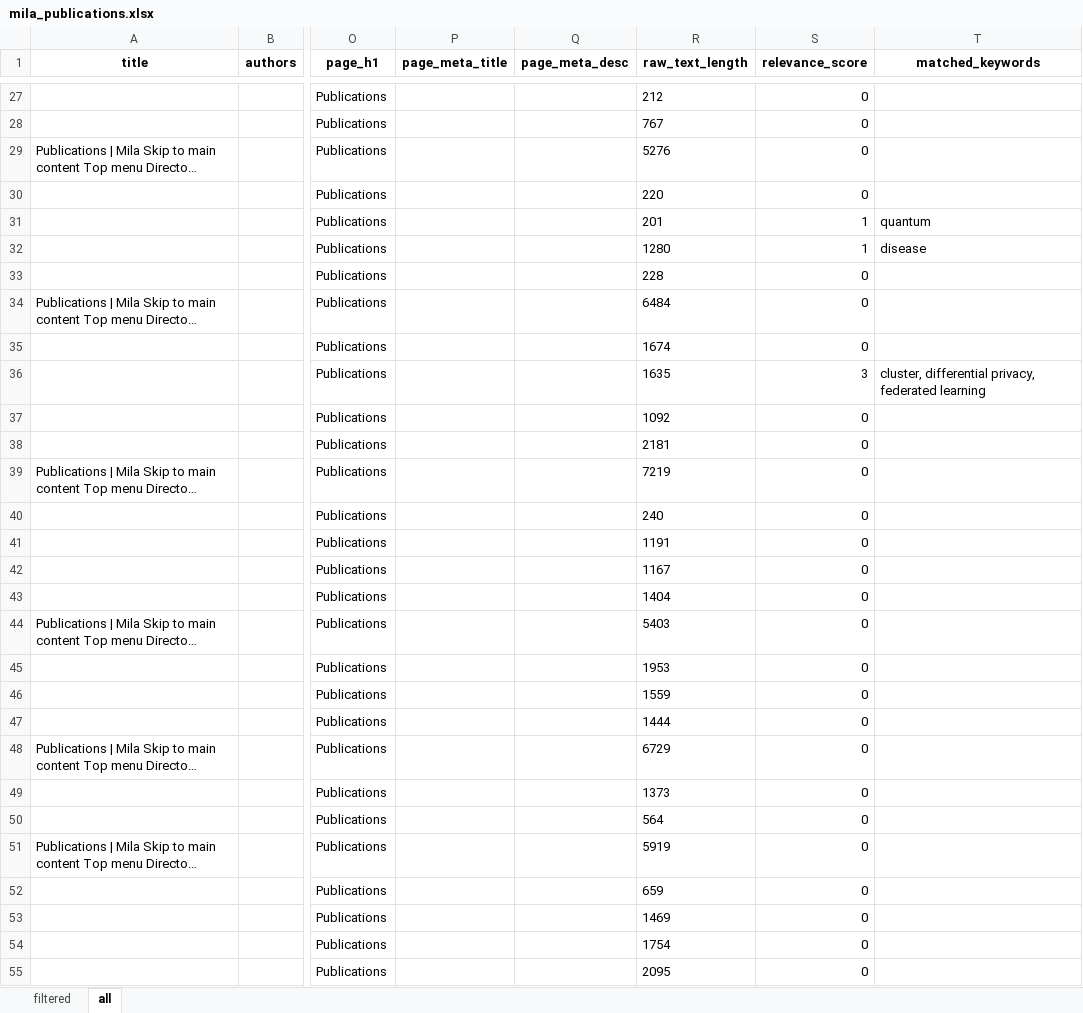
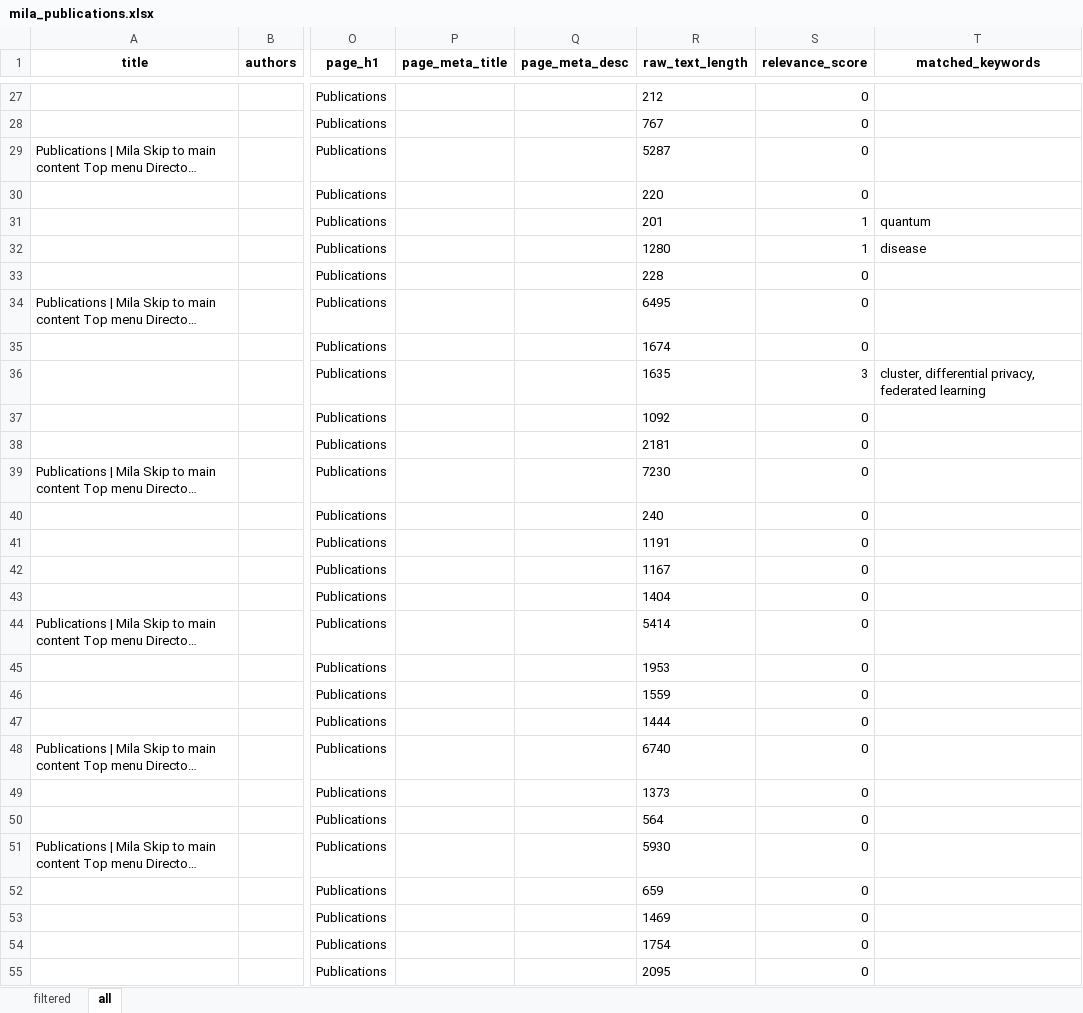
Before and after one commit to mjab06/Veille_Tech_MILA, an Excel workbook: data/mila_publications.xlsx, sheet all, drawn as a sheet; only a part is shown, gaps mark what is left out; long unchanged cells end in …; values as stored, in another font and other column widths than the file's, no borders; the diff covers the shown part only; the diff names each change by its address in the sheet, - before the commit and + after, or states it on an @@ line.

```diff
--- a/data/mila_publications.xlsx (sheet all)
+++ b/data/mila_publications.xlsx (sheet all)
-R29 (raw_text_length): 5276
+R29 (raw_text_length): 5287
-R34 (raw_text_length): 6484
+R34 (raw_text_length): 6495
-R39 (raw_text_length): 7219
+R39 (raw_text_length): 7230
-R44 (raw_text_length): 5403
+R44 (raw_text_length): 5414
-R48 (raw_text_length): 6729
+R48 (raw_text_length): 6740
-R51 (raw_text_length): 5919
+R51 (raw_text_length): 5930
```
Also changed, not shown: 111 edited cells elsewhere in this sheet.
